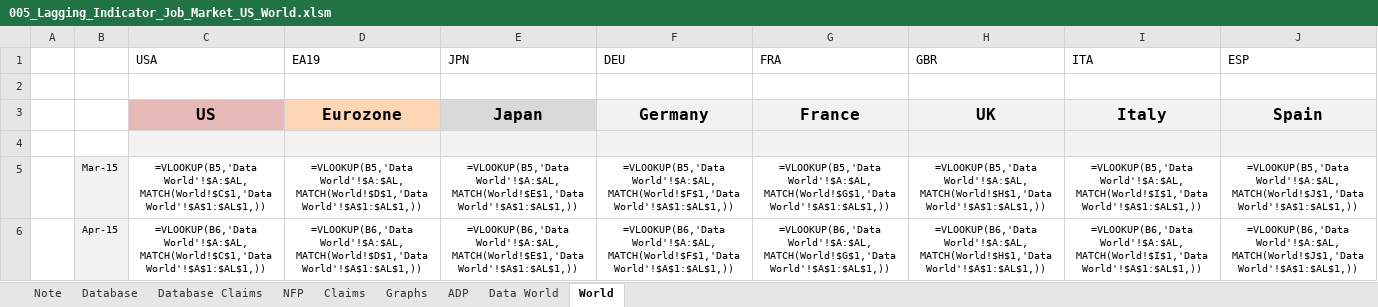
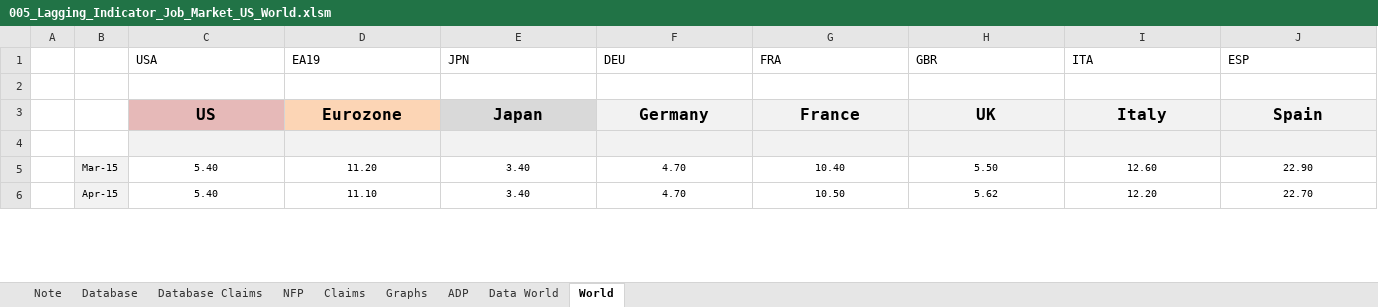
Before and after one commit to markjm5/portfoliomanagement, an Excel workbook: trading_excel_files/01_lagging_coincident_indicators/005_Lagging_Indicator_Job_Market_US_World.xlsm, sheet World, drawn as a sheet; only a part is shown; values as stored, in another font and other column widths than the file's, no borders; formulas without a stored value are shown as written; conditional formats not drawn; the diff covers the shown part only; the diff names each change by its address in the sheet, - before the commit and + after, or states it on an @@ line.

Commit message:
updated 005 to load world jobless claims into excel

```diff
--- a/trading_excel_files/01_lagging_coincident_indicators/005_Lagging_Indicator_Job_Market_US_World.xlsm (sheet World)
+++ b/trading_excel_files/01_lagging_coincident_indicators/005_Lagging_Indicator_Job_Market_US_World.xlsm (sheet World)
-C5 (USA): =VLOOKUP(B5,'Data World'!$A:$AL,MATCH(World!$C$1,'Data World'!$A$1:$AL$1,))
+C5 (USA): 5.40
-D5 (EA19): =VLOOKUP(B5,'Data World'!$A:$AL,MATCH(World!$D$1,'Data World'!$A$1:$AL$1,))
+D5 (EA19): 11.20
-E5 (JPN): =VLOOKUP(B5,'Data World'!$A:$AL,MATCH(World!$E$1,'Data World'!$A$1:$AL$1,))
+E5 (JPN): 3.40
-F5 (DEU): =VLOOKUP(B5,'Data World'!$A:$AL,MATCH(World!$F$1,'Data World'!$A$1:$AL$1,))
+F5 (DEU): 4.70
-G5 (FRA): =VLOOKUP(B5,'Data World'!$A:$AL,MATCH(World!$G$1,'Data World'!$A$1:$AL$1,))
+G5 (FRA): 10.40
-H5 (GBR): =VLOOKUP(B5,'Data World'!$A:$AL,MATCH(World!$H$1,'Data World'!$A$1:$AL$1,))
+H5 (GBR): 5.50
-I5 (ITA): =VLOOKUP(B5,'Data World'!$A:$AL,MATCH(World!$I$1,'Data World'!$A$1:$AL$1,))
+I5 (ITA): 12.60
-J5 (ESP): =VLOOKUP(B5,'Data World'!$A:$AL,MATCH(World!$J$1,'Data World'!$A$1:$AL$1,))
+J5 (ESP): 22.90
-C6 (USA): =VLOOKUP(B6,'Data World'!$A:$AL,MATCH(World!$C$1,'Data World'!$A$1:$AL$1,))
+C6 (USA): 5.40
-D6 (EA19): =VLOOKUP(B6,'Data World'!$A:$AL,MATCH(World!$D$1,'Data World'!$A$1:$AL$1,))
+D6 (EA19): 11.10
-E6 (JPN): =VLOOKUP(B6,'Data World'!$A:$AL,MATCH(World!$E$1,'Data World'!$A$1:$AL$1,))
+E6 (JPN): 3.40
-F6 (DEU): =VLOOKUP(B6,'Data World'!$A:$AL,MATCH(World!$F$1,'Data World'!$A$1:$AL$1,))
+F6 (DEU): 4.70
-G6 (FRA): =VLOOKUP(B6,'Data World'!$A:$AL,MATCH(World!$G$1,'Data World'!$A$1:$AL$1,))
+G6 (FRA): 10.50
-H6 (GBR): =VLOOKUP(B6,'Data World'!$A:$AL,MATCH(World!$H$1,'Data World'!$A$1:$AL$1,))
+H6 (GBR): 5.62
-I6 (ITA): =VLOOKUP(B6,'Data World'!$A:$AL,MATCH(World!$I$1,'Data World'!$A$1:$AL$1,))
+I6 (ITA): 12.20
-J6 (ESP): =VLOOKUP(B6,'Data World'!$A:$AL,MATCH(World!$J$1,'Data World'!$A$1:$AL$1,))
+J6 (ESP): 22.70
```
Also changed, not shown: 1276 edited cells elsewhere in this sheet, sheet Claims, sheet NFP, sheet ADP, sheet Note, sheet Data World, charts or pictures, 1 other file.
